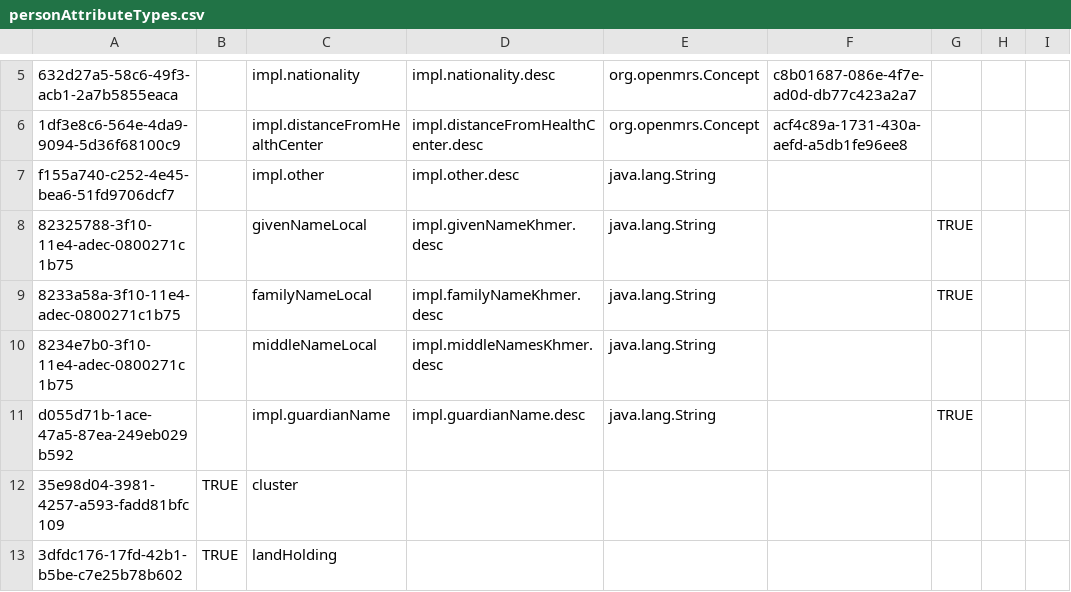
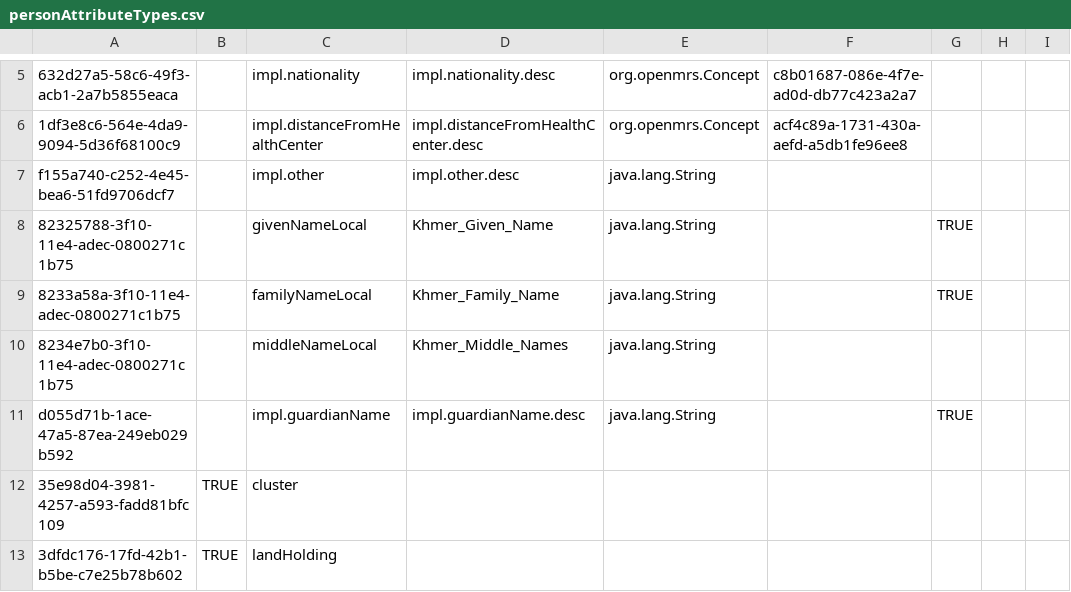
Before and after one commit to rbuisson/openmrs-config-omrs2018, a CSV file: configuration/personattributetypes/personAttributeTypes.csv, drawn as a sheet; only a part is shown, gaps mark what is left out; the diff names each change by its address in the sheet, - before the commit and + after, or states it on an @@ line.

Commit message:
BAHMNI-43: Rename 'impl.givenNameKhmer' to 'Khmer_Given_Name' as a workaround for MRSCMNS-69

```diff
--- a/configuration/personattributetypes/personAttributeTypes.csv
+++ b/configuration/personattributetypes/personAttributeTypes.csv
-D8: impl.givenNameKhmer.desc
+D8: Khmer_Given_Name
-D9: impl.familyNameKhmer.desc
+D9: Khmer_Family_Name
-D10: impl.middleNamesKhmer.desc
+D10: Khmer_Middle_Names
```
Also changed, not shown: 2 other files.
